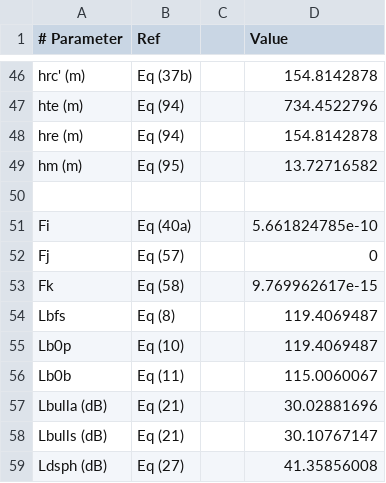
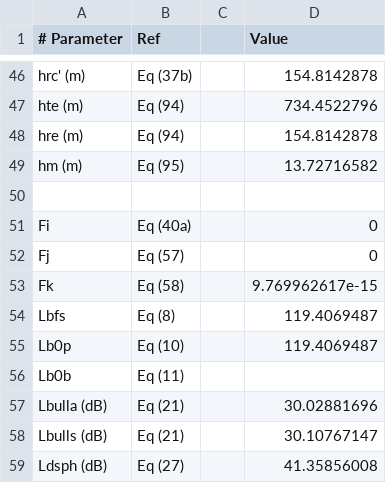
Before and after one commit to eeveetza/p1812, a CSV file: matlab/validation_results/b2iseac_dense_urban_land_3.csv, drawn as a sheet; only a part is shown, gaps mark what is left out.

```diff
--- a/matlab/validation_results/b2iseac_dense_urban_land_3.csv
+++ b/matlab/validation_results/b2iseac_dense_urban_land_3.csv
@@ -50,3 +50,3 @@ hm (m);Eq (95);;13.72716582;
 
-Fi;Eq (40a);;5.661824785e-10;
+Fi;Eq (40a);;0;
 Fj;Eq (57);;0;
@@ -55,3 +55,3 @@ Lbfs;Eq (8);;119.4069487;
 Lb0p;Eq (10);;119.4069487;
-Lb0b;Eq (11);;115.0060067;
+Lb0b;Eq (11);;;
 Lbulla (dB);Eq (21);;30.02881696;
```
Also changed, not shown: matlab/validation_results/b2iseac_3.csv, matlab/validation_results/b2iseac_dense_urban_land_eqdist_3.csv, 43 other files.
